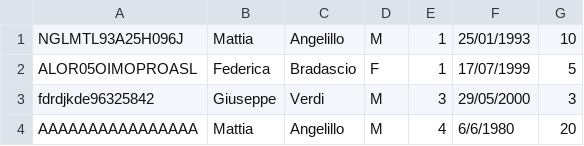
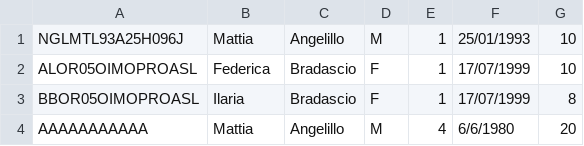
Before and after one commit to mangelillo9/Esempi-Laboratoru, a CSV file: Traccia 1/utenti.csv, drawn as a sheet.

```diff
--- a/Traccia 1/utenti.csv
+++ b/Traccia 1/utenti.csv
@@ -1,4 +1,4 @@
 NGLMTL93A25H096J,Mattia,Angelillo,M,1,25/01/1993,10
-ALOR05OIMOPROASL,Federica,Bradascio,F,1,17/07/1999,5
-fdrdjkde96325842,Giuseppe,Verdi,M,3,29/05/2000,3
-AAAAAAAAAAAAAAAA,Mattia,Angelillo,M,4,6/6/1980,20
+ALOR05OIMOPROASL,Federica,Bradascio,F,1,17/07/1999,10
+BBOR05OIMOPROASL,Ilaria,Bradascio,F,1,17/07/1999,8
+AAAAAAAAAAA,Mattia,Angelillo,M,4,6/6/1980,20
```
Also changed, not shown: 8 other files.
